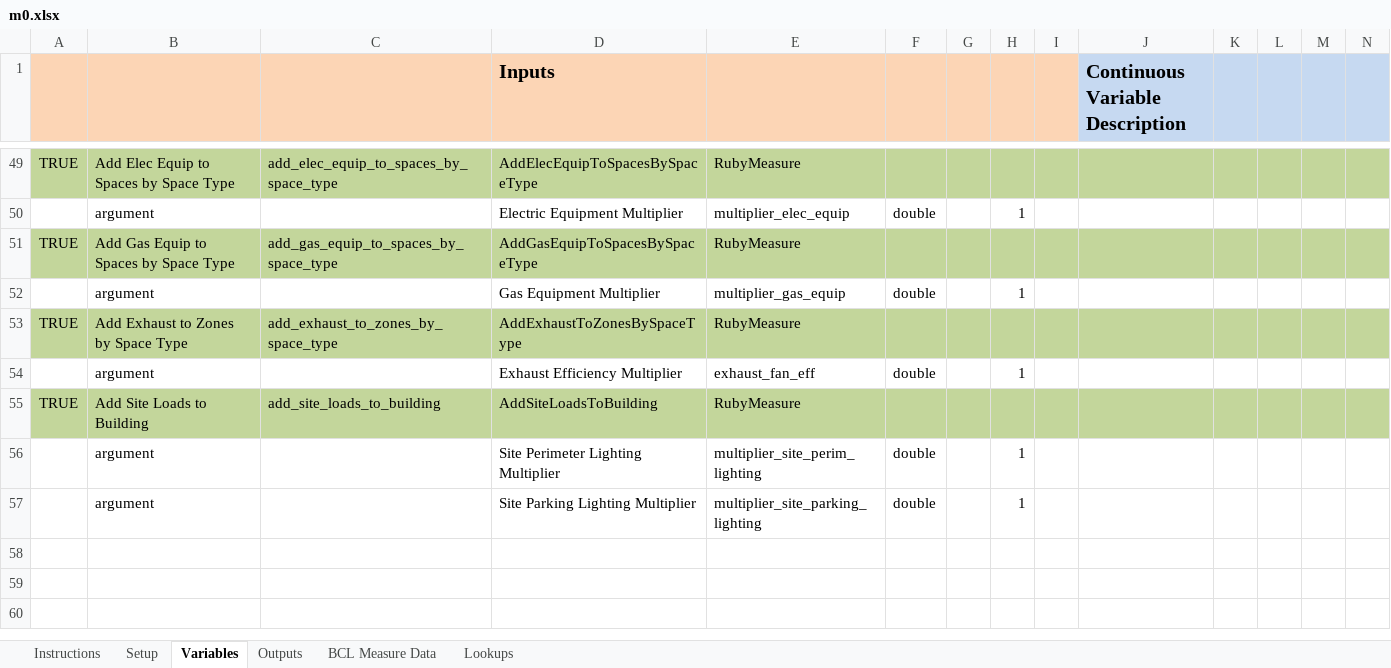
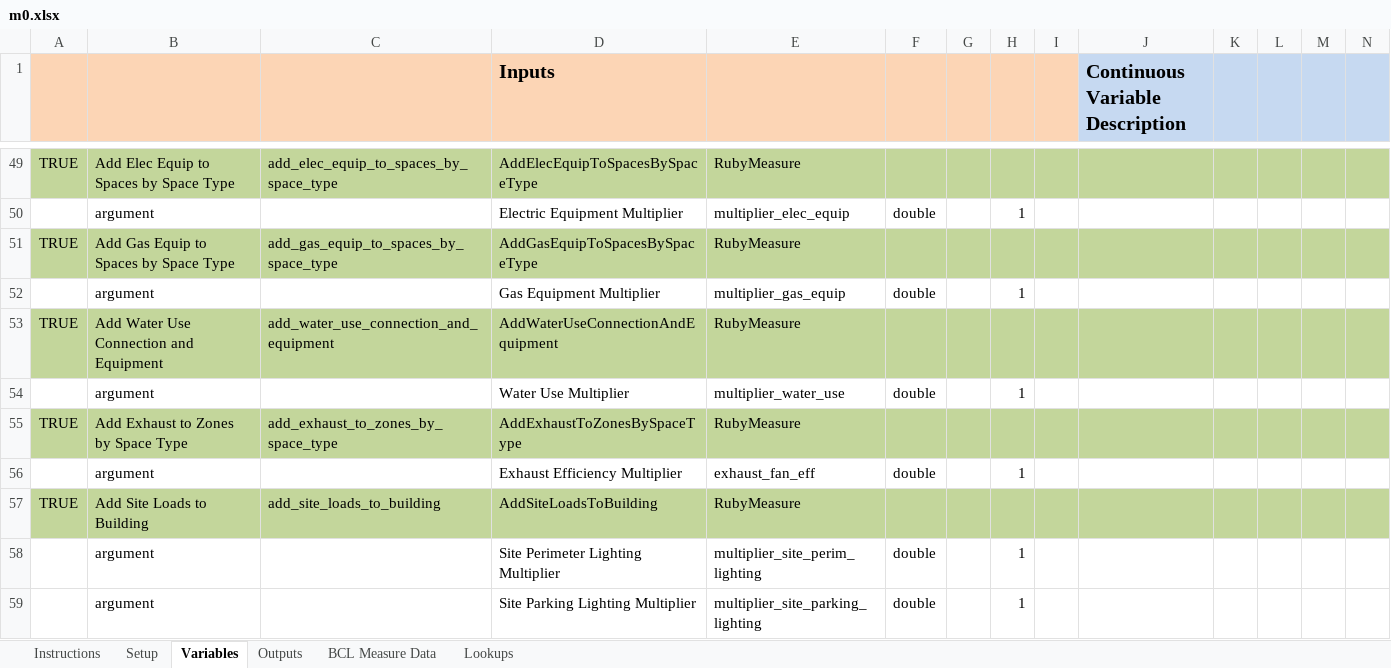
Before and after one commit to NREL/OpenStudio-analysis-spreadsheet, an Excel workbook: projects/m0.xlsx, sheet Variables, drawn as a sheet; only a part is shown, gaps mark what is left out; values as stored, in another font and other column widths than the file's, no borders; rows hold the shown columns only; the diff names each change by its address in the sheet, - before the commit and + after, or states it on an @@ line.

Commit message:
adding swh to spreadsheet

```diff
--- a/projects/m0.xlsx (sheet Variables)
+++ b/projects/m0.xlsx (sheet Variables)
+row 53: TRUE | Add Water Use Connection and Equipment | add_water_use_connection_and_equipment | AddWaterUseConnectionAndEquipment | RubyMeasure
+row 54:  | argument |  | Water Use Multiplier | multiplier_water_use | double |  | 1
```
